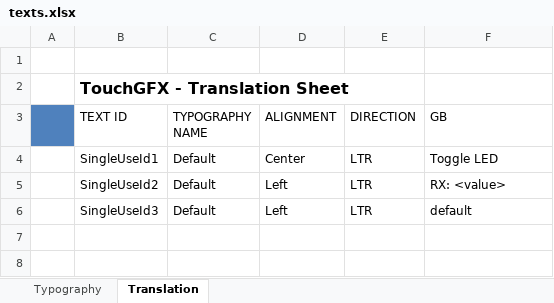
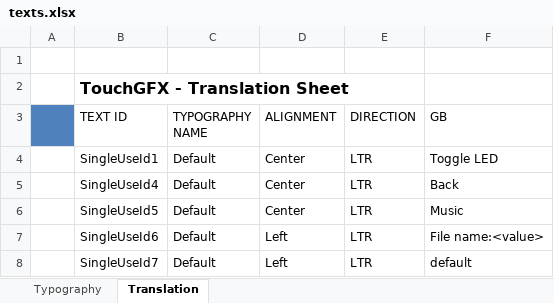
Before and after one commit to dnjooiopa/tgfx_v2, an Excel workbook: TouchGFX/assets/texts/texts.xlsx, sheet Translation, drawn as a sheet; values as stored, in another font and other column widths than the file's, no borders; addresses are those after the commit; the diff names each change by its address in the sheet, - before the commit and + after, or states it on an @@ line.

Commit message:
music screen v1

```diff
--- a/TouchGFX/assets/texts/texts.xlsx (sheet Translation)
+++ b/TouchGFX/assets/texts/texts.xlsx (sheet Translation)
+row 5:  | SingleUseId4 | Default | Center | LTR | Back
+row 6:  | SingleUseId5 | Default | Center | LTR | Music
-B7 (TEXT ID): SingleUseId2
+B7 (TEXT ID): SingleUseId6
-F7 (GB): RX: <value>
+F7 (GB): File name:<value>
-B8 (TEXT ID): SingleUseId3
+B8 (TEXT ID): SingleUseId7
```
Also changed, not shown: 29 other files.
